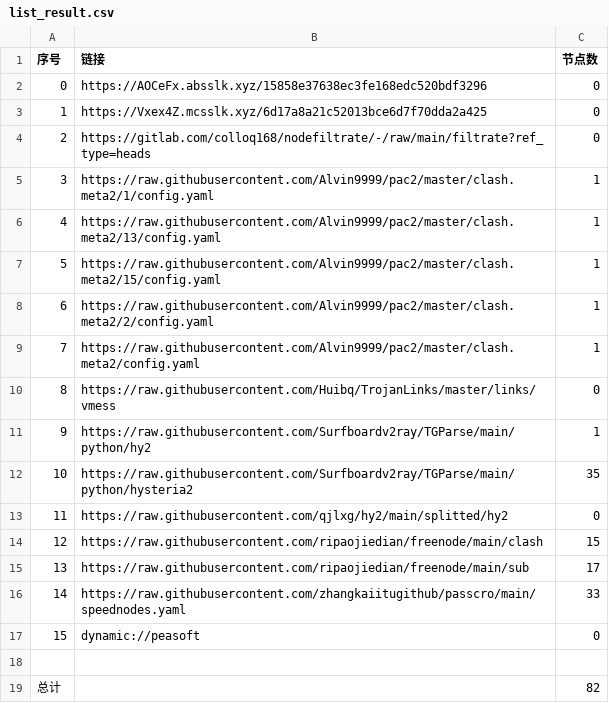
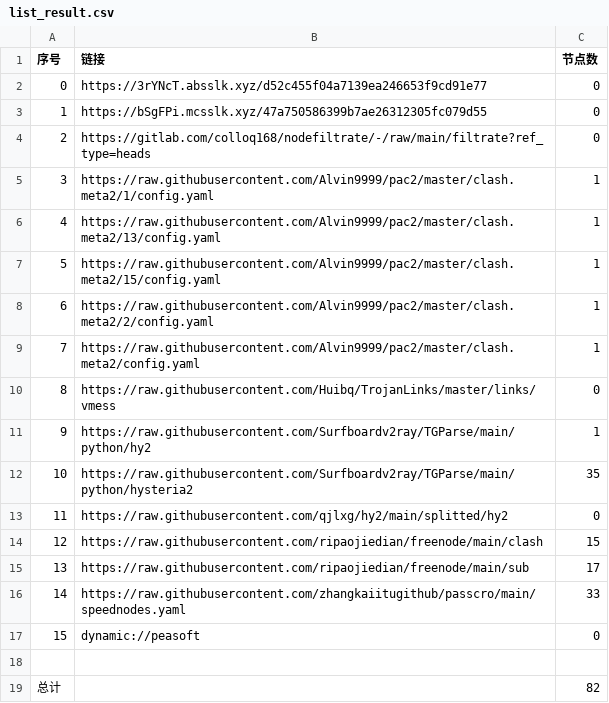
Before and after one commit to xihaoduo/AutoMergePublicNodes, a CSV file: list_result.csv, drawn as a sheet.

```diff
--- a/list_result.csv
+++ b/list_result.csv
@@ -1,4 +1,4 @@
 序号,链接,节点数
-0,https://AOCeFx.absslk.xyz/15858e37638ec3fe168edc520bdf3296,0
-1,https://Vxex4Z.mcsslk.xyz/6d17a8a21c52013bce6d7f70dda2a425,0
+0,https://3rYNcT.absslk.xyz/d52c455f04a7139ea246653f9cd91e77,0
+1,https://bSgFPi.mcsslk.xyz/47a750586399b7ae26312305fc079d55,0
 2,https://gitlab.com/colloq168/nodefiltrate/-/raw/main/filtrate?ref_type=heads,0
```
Also changed, not shown: 5 other files.
